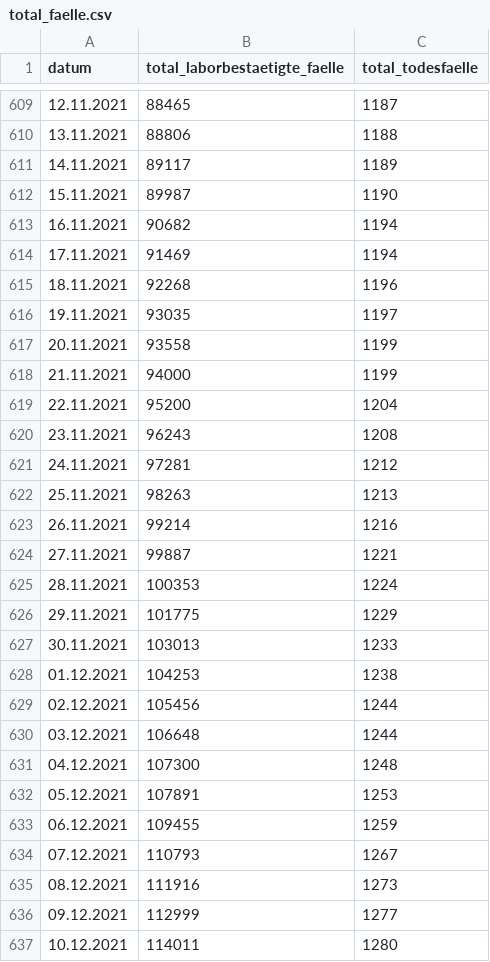
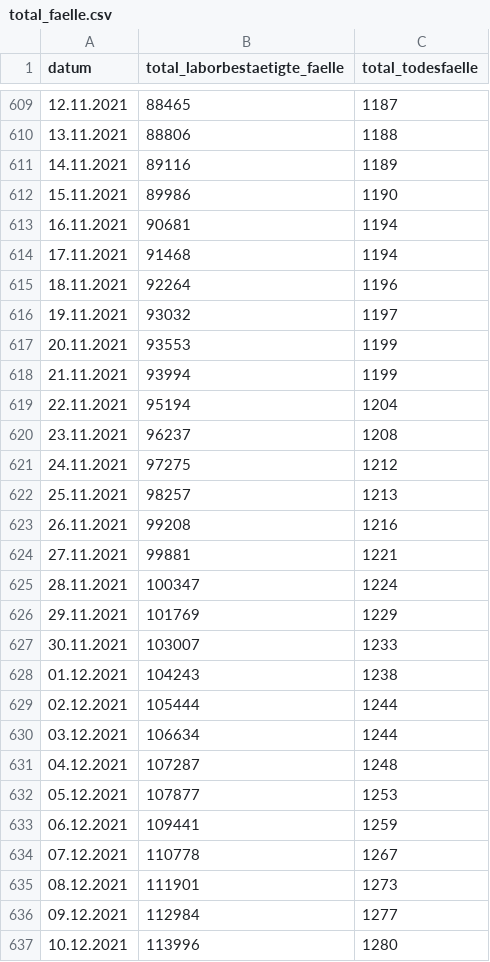
Before and after one commit to openDataBE/covid19Data, a CSV file: total_faelle.csv, drawn as a sheet; only a part is shown, gaps mark what is left out; the diff covers the shown part only.

Commit message:
Automatic commit of total_faelle.csv

```diff
--- a/total_faelle.csv
+++ b/total_faelle.csv
@@ -610,28 +610,28 @@
 "13.11.2021","88806","1188"
-"14.11.2021","89117","1189"
-"15.11.2021","89987","1190"
-"16.11.2021","90682","1194"
-"17.11.2021","91469","1194"
-"18.11.2021","92268","1196"
-"19.11.2021","93035","1197"
-"20.11.2021","93558","1199"
-"21.11.2021","94000","1199"
-"22.11.2021","95200","1204"
-"23.11.2021","96243","1208"
-"24.11.2021","97281","1212"
-"25.11.2021","98263","1213"
-"26.11.2021","99214","1216"
-"27.11.2021","99887","1221"
-"28.11.2021","100353","1224"
-"29.11.2021","101775","1229"
-"30.11.2021","103013","1233"
-"01.12.2021","104253","1238"
-"02.12.2021","105456","1244"
-"03.12.2021","106648","1244"
-"04.12.2021","107300","1248"
-"05.12.2021","107891","1253"
-"06.12.2021","109455","1259"
-"07.12.2021","110793","1267"
-"08.12.2021","111916","1273"
-"09.12.2021","112999","1277"
-"10.12.2021","114011","1280"
+"14.11.2021","89116","1189"
+"15.11.2021","89986","1190"
+"16.11.2021","90681","1194"
+"17.11.2021","91468","1194"
+"18.11.2021","92264","1196"
+"19.11.2021","93032","1197"
+"20.11.2021","93553","1199"
+"21.11.2021","93994","1199"
+"22.11.2021","95194","1204"
+"23.11.2021","96237","1208"
+"24.11.2021","97275","1212"
+"25.11.2021","98257","1213"
+"26.11.2021","99208","1216"
+"27.11.2021","99881","1221"
+"28.11.2021","100347","1224"
+"29.11.2021","101769","1229"
+"30.11.2021","103007","1233"
+"01.12.2021","104243","1238"
+"02.12.2021","105444","1244"
+"03.12.2021","106634","1244"
+"04.12.2021","107287","1248"
+"05.12.2021","107877","1253"
+"06.12.2021","109441","1259"
+"07.12.2021","110778","1267"
+"08.12.2021","111901","1273"
+"09.12.2021","112984","1277"
+"10.12.2021","113996","1280"
```
Also changed, not shown: 2 added rows and 9 edited cells elsewhere in this file.
